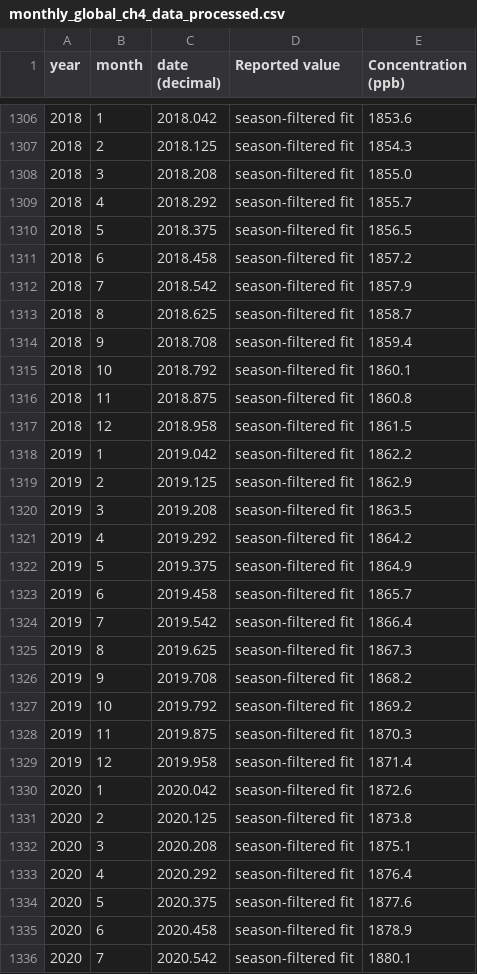
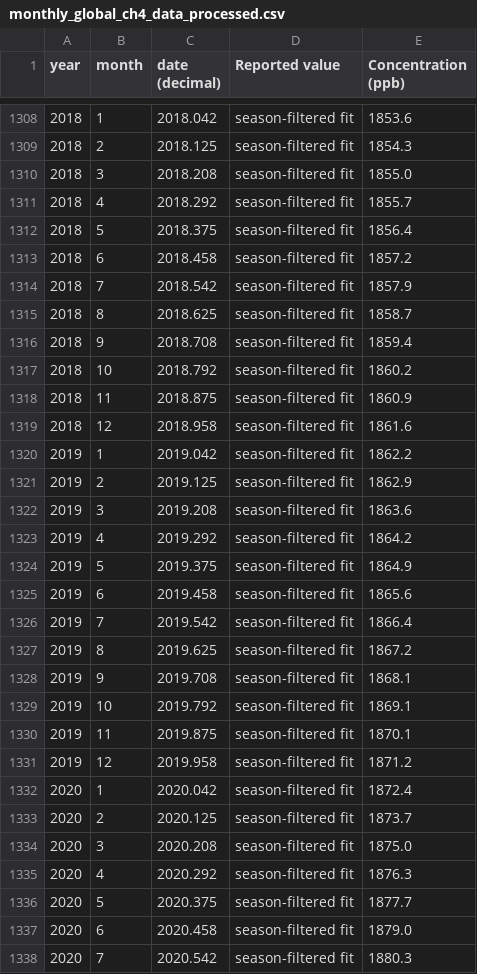
Before and after one commit to RPGroup-PBoC/human_impacts, a CSV file: data/atmosphere_biogeochemistry/NOAA_GML_methane_trend/processed/monthly_global_ch4_data_processed.csv, drawn as a sheet; only a part is shown, gaps mark what is left out; the diff covers the shown part only.

Commit message:
Update atmospheric concentration of CH4.
Update CH4 trend

```diff
--- a/data/atmosphere_biogeochemistry/NOAA_GML_methane_trend/processed/monthly_global_ch4_data_processed.csv
+++ b/data/atmosphere_biogeochemistry/NOAA_GML_methane_trend/processed/monthly_global_ch4_data_processed.csv
@@ -1309,3 +1311,3 @@ year,month,date (decimal),Reported value,Concentration (ppb)
 2018,4,2018.292,season-filtered fit,1855.7
-2018,5,2018.375,season-filtered fit,1856.5
+2018,5,2018.375,season-filtered fit,1856.4
 2018,6,2018.458,season-filtered fit,1857.2
@@ -1314,23 +1316,23 @@ year,month,date (decimal),Reported value,Concentration (ppb)
 2018,9,2018.708,season-filtered fit,1859.4
-2018,10,2018.792,season-filtered fit,1860.1
-2018,11,2018.875,season-filtered fit,1860.8
-2018,12,2018.958,season-filtered fit,1861.5
+2018,10,2018.792,season-filtered fit,1860.2
+2018,11,2018.875,season-filtered fit,1860.9
+2018,12,2018.958,season-filtered fit,1861.6
 2019,1,2019.042,season-filtered fit,1862.2
 2019,2,2019.125,season-filtered fit,1862.9
-2019,3,2019.208,season-filtered fit,1863.5
+2019,3,2019.208,season-filtered fit,1863.6
 2019,4,2019.292,season-filtered fit,1864.2
 2019,5,2019.375,season-filtered fit,1864.9
-2019,6,2019.458,season-filtered fit,1865.7
+2019,6,2019.458,season-filtered fit,1865.6
 2019,7,2019.542,season-filtered fit,1866.4
-2019,8,2019.625,season-filtered fit,1867.3
-2019,9,2019.708,season-filtered fit,1868.2
-2019,10,2019.792,season-filtered fit,1869.2
-2019,11,2019.875,season-filtered fit,1870.3
-2019,12,2019.958,season-filtered fit,1871.4
-2020,1,2020.042,season-filtered fit,1872.6
-2020,2,2020.125,season-filtered fit,1873.8
-2020,3,2020.208,season-filtered fit,1875.1
-2020,4,2020.292,season-filtered fit,1876.4
-2020,5,2020.375,season-filtered fit,1877.6
-2020,6,2020.458,season-filtered fit,1878.9
-2020,7,2020.542,season-filtered fit,1880.1
+2019,8,2019.625,season-filtered fit,1867.2
+2019,9,2019.708,season-filtered fit,1868.1
+2019,10,2019.792,season-filtered fit,1869.1
+2019,11,2019.875,season-filtered fit,1870.1
+2019,12,2019.958,season-filtered fit,1871.2
+2020,1,2020.042,season-filtered fit,1872.4
+2020,2,2020.125,season-filtered fit,1873.7
+2020,3,2020.208,season-filtered fit,1875.0
+2020,4,2020.292,season-filtered fit,1876.3
+2020,5,2020.375,season-filtered fit,1877.7
+2020,6,2020.458,season-filtered fit,1879.0
+2020,7,2020.542,season-filtered fit,1880.3
```
Also changed, not shown: 4 added rows and 120 edited cells elsewhere in this file, 6 other files.
